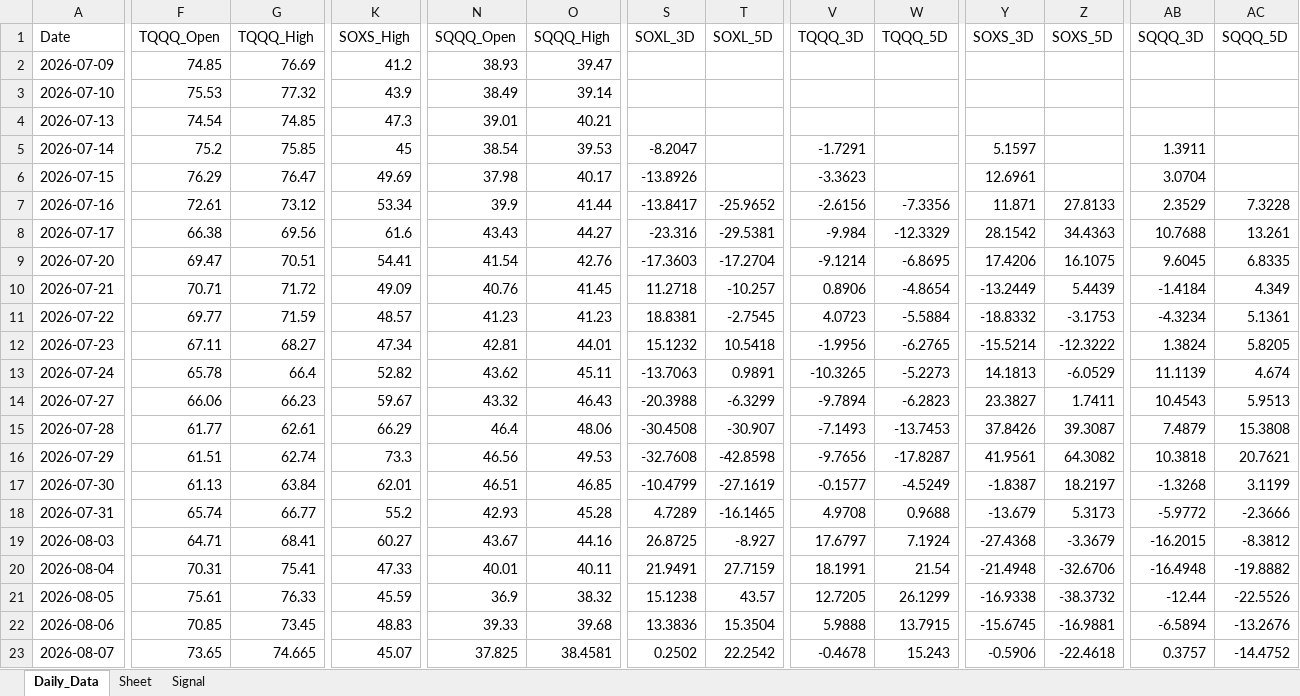
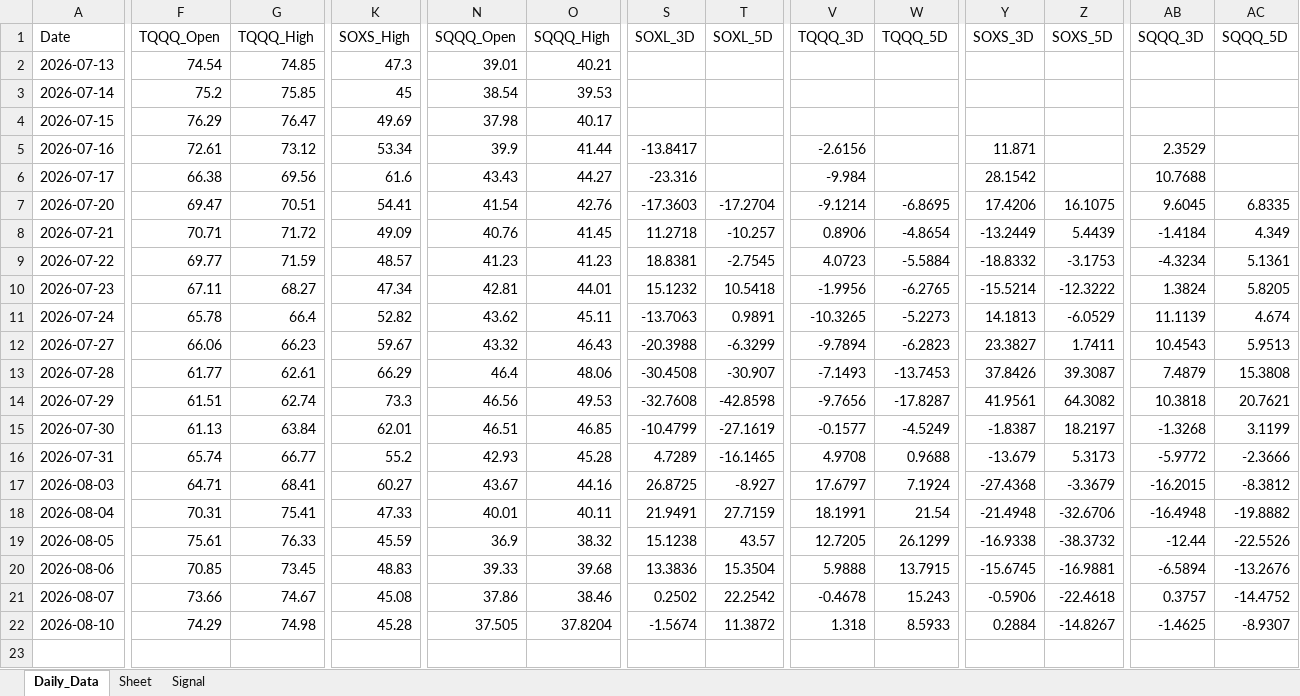
Before and after one commit to mrpink970/sector-research-system, an Excel workbook: data/4_etf/4_ETF_Workbook.xlsx, sheet Daily_Data, drawn as a sheet; only a part is shown, gaps mark what is left out; values as stored, in another font and other column widths than the file's, no borders; removed rows and columns are numbered as before the commit, all else as after; rows hold the shown columns only; the diff covers the shown part only; the diff names each change by its address in the sheet, - before the commit and + after, or states it on an @@ line.

```diff
--- a/data/4_etf/4_ETF_Workbook.xlsx (sheet Daily_Data)
+++ b/data/4_etf/4_ETF_Workbook.xlsx (sheet Daily_Data)
-row 2: 2026-07-09 | 74.85 | 76.69 | 41.2 | 38.93 | 39.47
-row 3: 2026-07-10 | 75.53 | 77.32 | 43.9 | 38.49 | 39.14
-S3 (SOXL_3D): -8.2047
+S3 (SOXL_3D): (empty)
-V3 (TQQQ_3D): -1.7291
+V3 (TQQQ_3D): (empty)
-Y3 (SOXS_3D): 5.1597
+Y3 (SOXS_3D): (empty)
-AB3 (SQQQ_3D): 1.3911
+AB3 (SQQQ_3D): (empty)
-S4 (SOXL_3D): -13.8926
+S4 (SOXL_3D): (empty)
-V4 (TQQQ_3D): -3.3623
+V4 (TQQQ_3D): (empty)
-Y4 (SOXS_3D): 12.6961
+Y4 (SOXS_3D): (empty)
-AB4 (SQQQ_3D): 3.0704
+AB4 (SQQQ_3D): (empty)
-T5 (SOXL_5D): -25.9652
+T5 (SOXL_5D): (empty)
-W5 (TQQQ_5D): -7.3356
+W5 (TQQQ_5D): (empty)
-Z5 (SOXS_5D): 27.8133
+Z5 (SOXS_5D): (empty)
-AC5 (SQQQ_5D): 7.3228
+AC5 (SQQQ_5D): (empty)
-T6 (SOXL_5D): -29.5381
+T6 (SOXL_5D): (empty)
-W6 (TQQQ_5D): -12.3329
+W6 (TQQQ_5D): (empty)
-Z6 (SOXS_5D): 34.4363
+Z6 (SOXS_5D): (empty)
-AC6 (SQQQ_5D): 13.261
+AC6 (SQQQ_5D): (empty)
-F21 (TQQQ_Open): 73.65
+F21 (TQQQ_Open): 73.66
-G21 (TQQQ_High): 74.665
+G21 (TQQQ_High): 74.67
-K21 (SOXS_High): 45.07
+K21 (SOXS_High): 45.08
-N21 (SQQQ_Open): 37.825
+N21 (SQQQ_Open): 37.86
-O21 (SQQQ_High): 38.4581
+O21 (SQQQ_High): 38.46
+row 22: 2026-08-10 | 74.29 | 74.98 | 45.28 | 37.505 | 37.8204 | -1.5674 | 11.3872 | 1.318 | 8.5933 | 0.2884 | -14.8267 | -1.4625 | -8.9307
```
Also changed, not shown: 4 edited cells elsewhere in this sheet, sheet Signal, 12 other files.
